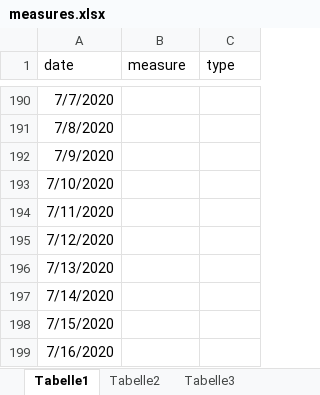
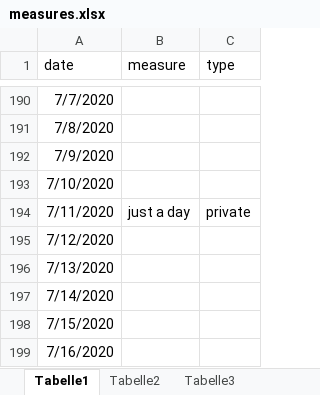
Before and after one commit to slkpeter/CertProjCovid19, an Excel workbook: Tableau/Input/measures.xlsx, sheet Tabelle1, drawn as a sheet; only a part is shown, gaps mark what is left out; values as stored, in another font and other column widths than the file's, no borders; the diff names each change by its address in the sheet, - before the commit and + after, or states it on an @@ line.

Commit message:
vertical Lines + Measures + Measure Selection

```diff
--- a/Tableau/Input/measures.xlsx (sheet Tabelle1)
+++ b/Tableau/Input/measures.xlsx (sheet Tabelle1)
-B194 (measure): (empty)
+B194 (measure): just a day
-C194 (type): (empty)
+C194 (type): private
```
Also changed, not shown: 1 other file.
